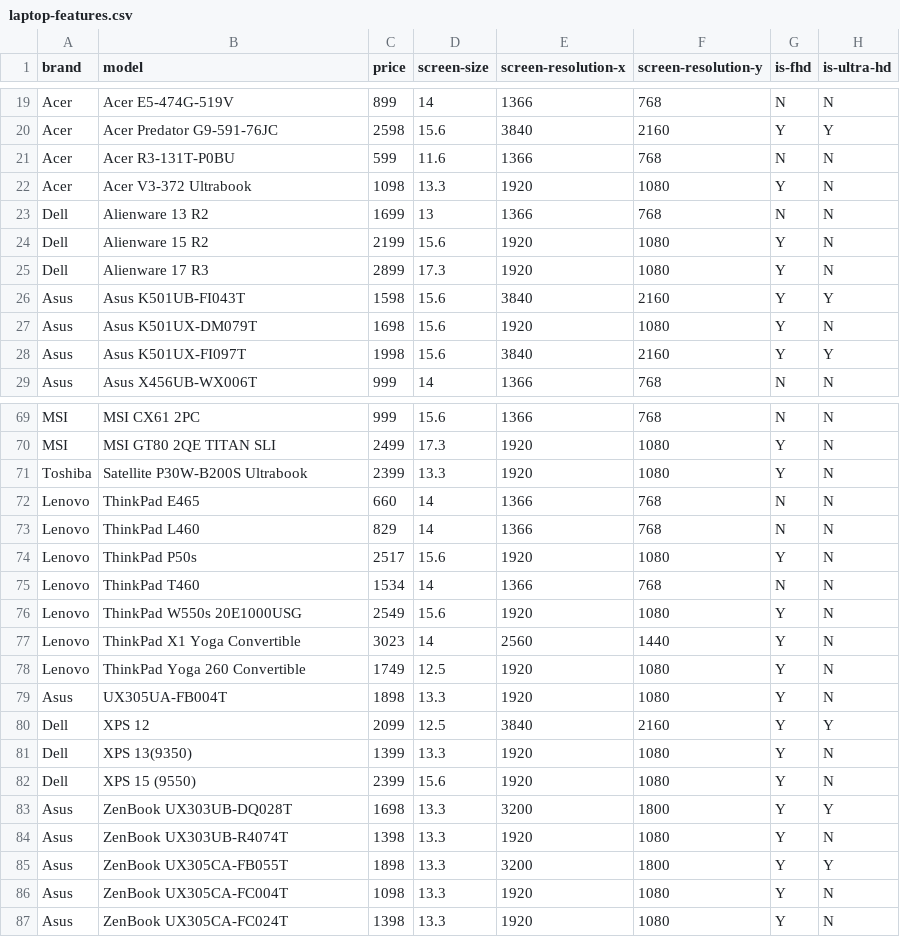
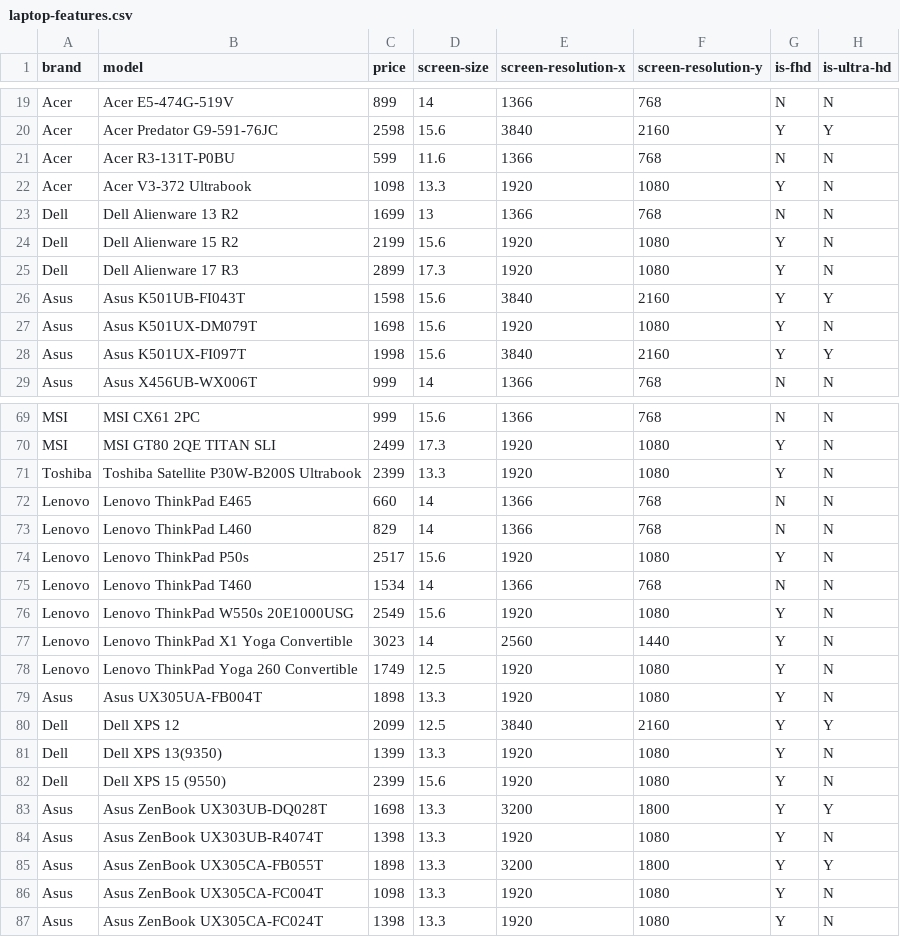
Before and after one commit to zlheui/cs4244-project, a CSV file: laptop-features.csv, drawn as a sheet; only a part is shown, gaps mark what is left out; the diff covers the shown part only; the diff names each change by its address in the sheet, - before the commit and + after, or states it on an @@ line.

```diff
--- a/laptop-features.csv
+++ b/laptop-features.csv
-B23 (model): Alienware 13 R2
+B23 (model): Dell Alienware 13 R2
-B24 (model): Alienware 15 R2
+B24 (model): Dell Alienware 15 R2
-B25 (model): Alienware 17 R3
+B25 (model): Dell Alienware 17 R3
-B71 (model): Satellite P30W-B200S Ultrabook
+B71 (model): Toshiba Satellite P30W-B200S Ultrabook
-B72 (model): ThinkPad E465
+B72 (model): Lenovo ThinkPad E465
-B73 (model): ThinkPad L460
+B73 (model): Lenovo ThinkPad L460
-B74 (model): ThinkPad P50s
+B74 (model): Lenovo ThinkPad P50s
-B75 (model): ThinkPad T460
+B75 (model): Lenovo ThinkPad T460
-B76 (model): ThinkPad W550s 20E1000USG
+B76 (model): Lenovo ThinkPad W550s 20E1000USG
-B77 (model): ThinkPad X1 Yoga Convertible
+B77 (model): Lenovo ThinkPad X1 Yoga Convertible
-B78 (model): ThinkPad Yoga 260 Convertible
+B78 (model): Lenovo ThinkPad Yoga 260 Convertible
-B79 (model): UX305UA-FB004T
+B79 (model): Asus UX305UA-FB004T
-B80 (model): XPS 12
+B80 (model): Dell XPS 12
-B81 (model): XPS 13(9350)
+B81 (model): Dell XPS 13(9350)
-B82 (model): XPS 15 (9550)
+B82 (model): Dell XPS 15 (9550)
-B83 (model): ZenBook UX303UB-DQ028T
+B83 (model): Asus ZenBook UX303UB-DQ028T
-B84 (model): ZenBook UX303UB-R4074T
+B84 (model): Asus ZenBook UX303UB-R4074T
-B85 (model): ZenBook UX305CA-FB055T
+B85 (model): Asus ZenBook UX305CA-FB055T
-B86 (model): ZenBook UX305CA-FC004T
+B86 (model): Asus ZenBook UX305CA-FC004T
-B87 (model): ZenBook UX305CA-FC024T
+B87 (model): Asus ZenBook UX305CA-FC024T
```
Also changed, not shown: 30 edited cells elsewhere in this file, 3 other files.
